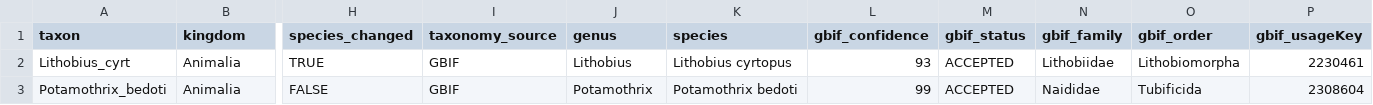
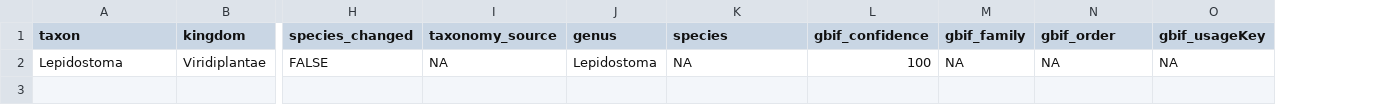
Before and after one commit to TaxonBodyMassML/TaxonBodyMass_DB, a CSV file: sources/passes/TaxonBodyMass_Wikidata_pass.csv, drawn as a sheet; only a part is shown, gaps mark what is left out; removed rows and columns are numbered as before the commit, all else as after; rows hold the shown columns only; the diff names each change by its address in the sheet, - before the commit and + after, or states it on an @@ line.

Commit message:
Regenerate the outputs with the #48 rules and the corrected Sheet (#48)
Run of 2026-10-04 (recompile = TRUE, download flags off, the #52 cache,
fresh_start = FALSE; the lab Sheet as corrected by the owner the same
day: 968 rows with a mass, all passing CheckSheetTaxa()). Every
difference from main is attributable.

TaxonBodyMass.csv (38,567 species, none added or removed): two rows
change. Chloephaga hybrida loses the two 'Anas hybrid' VertNet records
that GBIF had matched to it (n 20 -> 18, 2137 -> 2364 g, log10_range
0.360 -> 0.105, gbif_confidence 96 -> 99, species_changed FALSE); Osmerus
dentex loses the Sheet row 'Osmerus_mordax_dentex' (30 g, Burbidge_1969),
which the owner renamed to Osmerus_mordax and which GBIF had resolved to
the synonym O. dentex (n 2 -> 1, 115 -> 200 g, fishbase alone).
TaxonBodyMass_GenusLevel.csv (10,719 genera, none added or removed):
seven rows change -- Anas (+2 genus-only rows, 686.6 -> 689.5 g),
Setophaga (+1 row from Dendroica hybrid, n_independent 153 -> 154),
Melospiza (+1, a new genus-only record, n_independent 19 -> 20),
Vermivora (+1), Conochilus (+2 Brose_2005 rows as a second independent
source, n_independent 3 -> 4, 5.55e-07 -> 6.42e-07 g), Chloephaga and
Osmerus (through their species). reports/warnings_taxonomy.md: the
unresolved names fall from 435 (4,253 rows) to 426 (4,238):
Canis_undefinable, Microtus_ssp, Peromyscus_ssp, Dendroica_hybrid,
Melospiza_hybrid, Vermivora_hybrid, Conochilus_colonial,
Conochilus_solitary, Lepidostoma_(genus_in_Opisthokonta) and the deleted
Sheet row Bathylagidae leave; the corrected one-token Sheet row
Lepidostoma joins (Sheet rows enter the species path).
reports/warnings_raw_names.md: placeholder 672 -> 675 names, hybrid 37 ->
41, form_strain_region 11 -> 13. reports/genus_only_records.md: 23,642 ->
23,649 genus-only rows, 839 -> 840 bare names (Melospiza), 648 -> 649
genus-only records. audit/imputed_rows.csv and
Bib/TaxonBodyMass_CitationCiteIDs.csv are byte-identical to main;
sources/enrich_cache.Rdata gains Lepidostoma (species path, unresolved)
and Melospiza (genus_cache); the pass files hold the one taxon enriched.
../TaxonBodyMassML/ms/numbers_db.tex was left untouched.

```diff
--- a/sources/passes/TaxonBodyMass_Wikidata_pass.csv
+++ b/sources/passes/TaxonBodyMass_Wikidata_pass.csv
-column M (gbif_status), empty
-row 2: Lithobius_cyrt | Animalia | TRUE | GBIF | Lithobius | Lithobius cyrtopus | 93 | ACCEPTED | Lithobiidae | Lithobiomorpha | 2230461
-row 3: Potamothrix_bedoti | Animalia | FALSE | GBIF | Potamothrix | Potamothrix bedoti | 99 | ACCEPTED | Naididae | Tubificida | 2308604
+row 2: Lepidostoma | Viridiplantae | FALSE | NA | Lepidostoma | NA | 100 | NA | NA | NA
```
Also changed, not shown: 9 other files.
